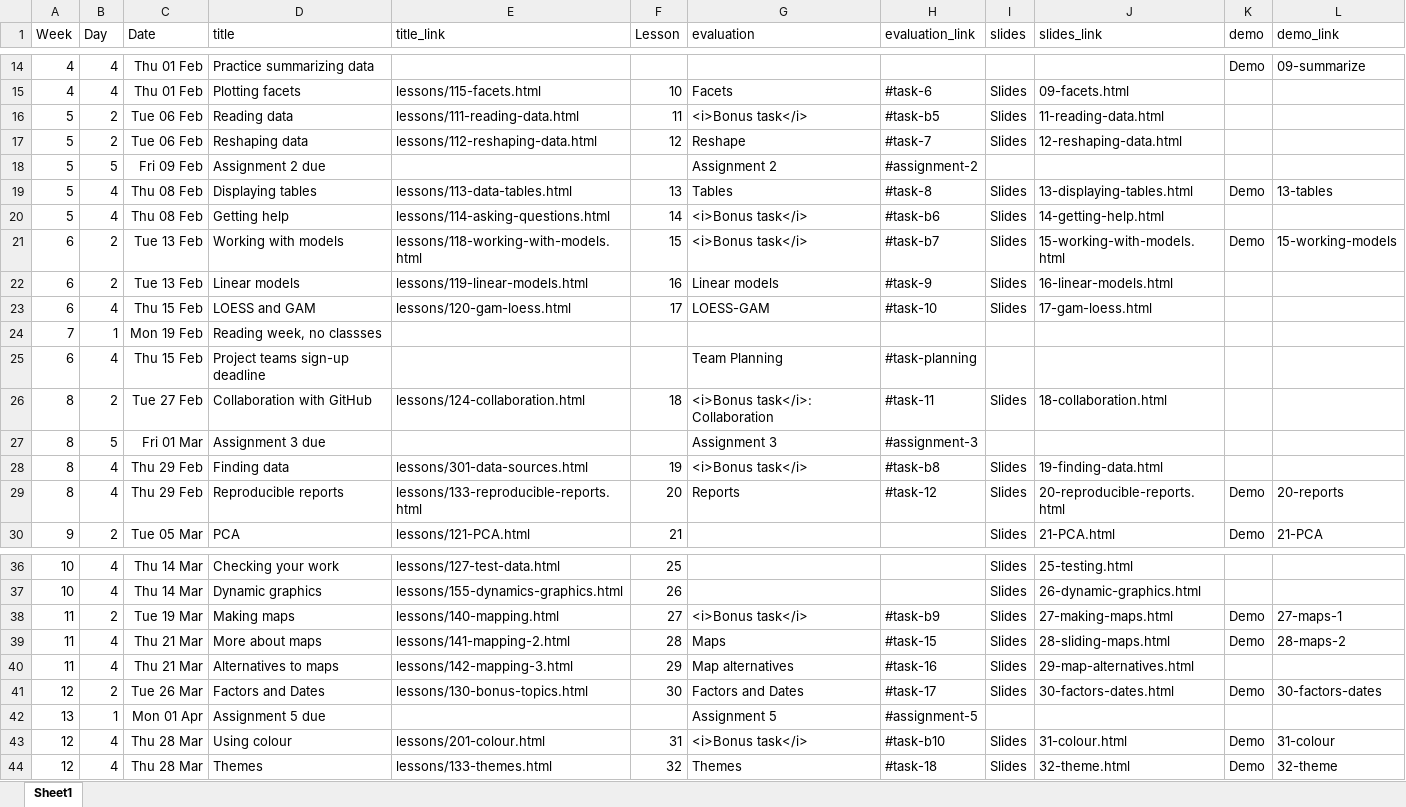
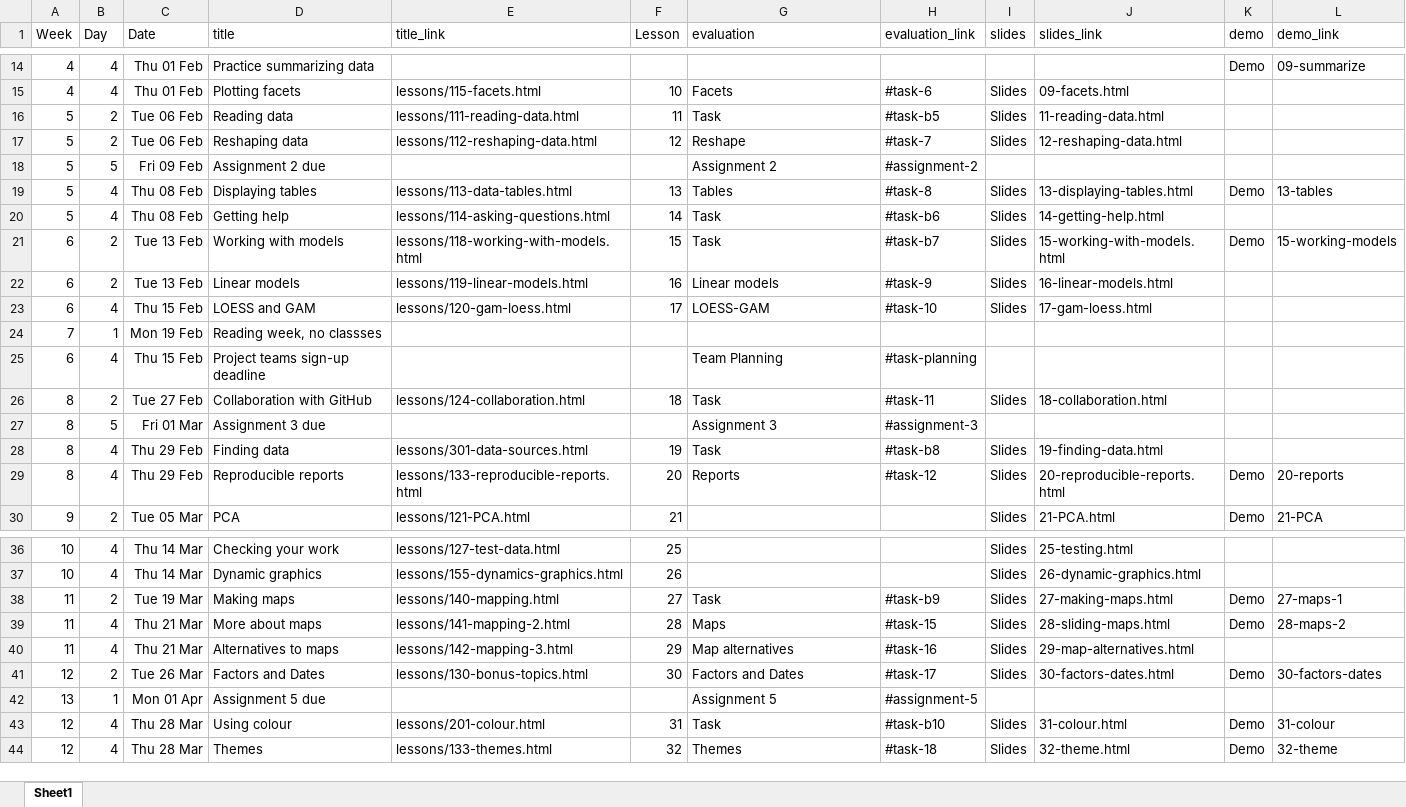
Before and after one commit to AndrewIrwin/data-viz-course, an Excel workbook: data-viz/schedule.xlsx, sheet Sheet1, drawn as a sheet; only a part is shown, gaps mark what is left out; values as stored, in another font and other column widths than the file's, no borders; the diff names each change by its address in the sheet, - before the commit and + after, or states it on an @@ line.

Commit message:
w11 schedule update

```diff
--- a/data-viz/schedule.xlsx (sheet Sheet1)
+++ b/data-viz/schedule.xlsx (sheet Sheet1)
-G16 (evaluation): <i>Bonus task</i>
+G16 (evaluation): Task
-G20:G21 (evaluation): <i>Bonus task</i>
+G20:G21 (evaluation): Task
-G26 (evaluation): <i>Bonus task</i>: Collaboration
+G26 (evaluation): Task
-G28 (evaluation): <i>Bonus task</i>
+G28 (evaluation): Task
-G38 (evaluation): <i>Bonus task</i>
+G38 (evaluation): Task
-G43 (evaluation): <i>Bonus task</i>
+G43 (evaluation): Task
```
